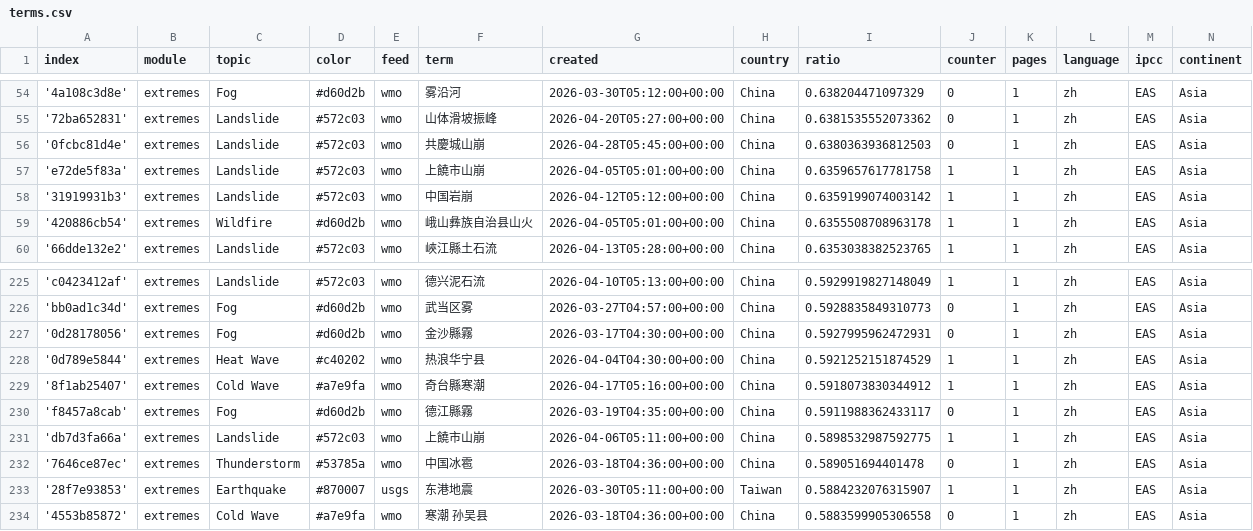
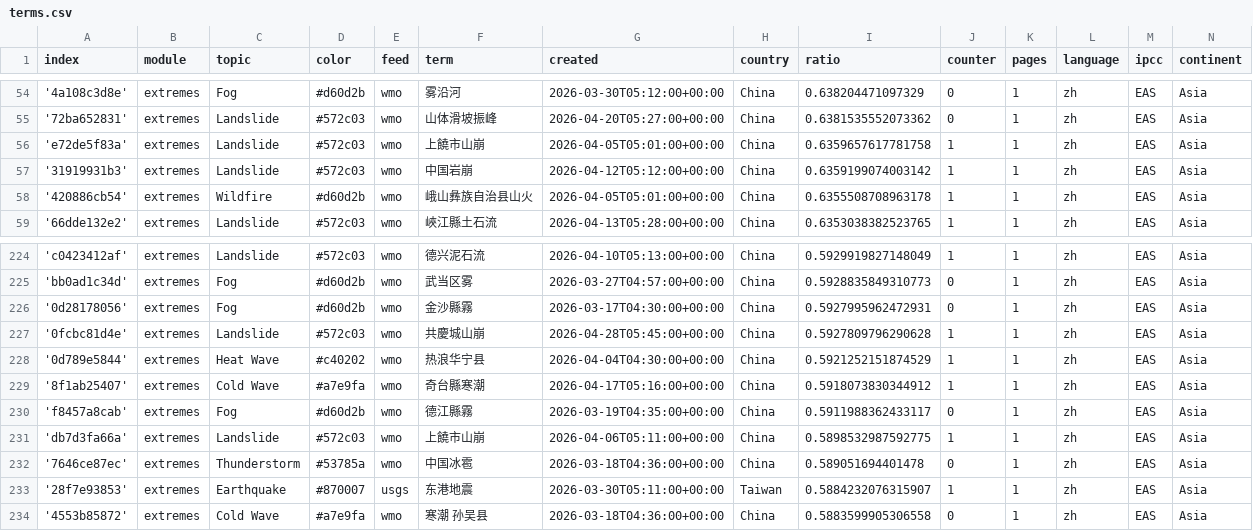
Before and after one commit to tapio-22-Digitale-Methoden-News/chineseExtremes, a CSV file: terms.csv, drawn as a sheet; only a part is shown, gaps mark what is left out; removed rows and columns are numbered as before the commit, all else as after; the diff names each change by its address in the sheet, - before the commit and + after, or states it on an @@ line.

```diff
--- a/terms.csv
+++ b/terms.csv
-row 56: '0fcbc81d4e' | extremes | Landslide | #572c03 | wmo | 共慶城山崩 | 2026-04-28T05:45:00+00:00 | China | 0.6380363936812503 | 0 | 1 | zh | EAS | Asia
+row 227: '0fcbc81d4e' | extremes | Landslide | #572c03 | wmo | 共慶城山崩 | 2026-04-28T05:45:00+00:00 | China | 0.5927809796290628 | 1 | 1 | zh | EAS | Asia
```
Also changed, not shown: cxsv/news_2026_04.csv.
